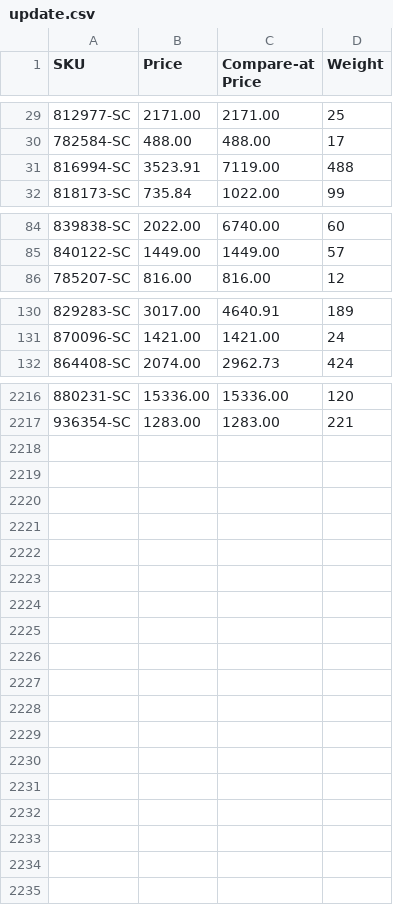
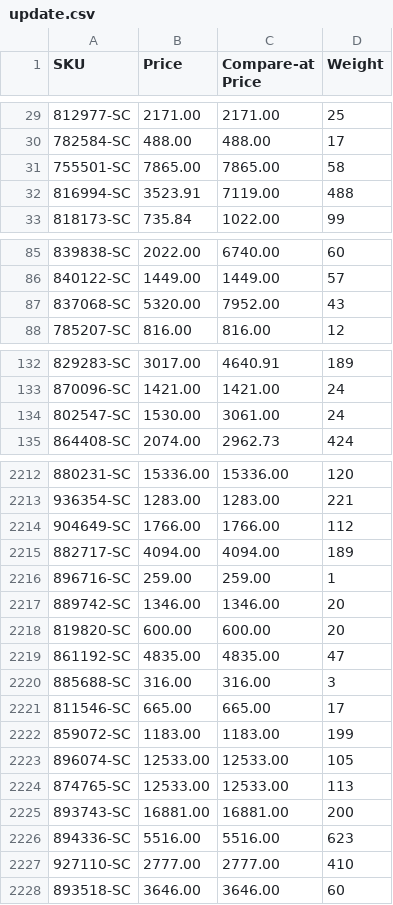
Before and after one commit to nosaj2783/cks-silverchef-sync, a CSV file: update.csv, drawn as a sheet; only a part is shown, gaps mark what is left out; the diff covers the shown part only; the diff names each change by its address in the sheet, - before the commit and + after, or states it on an @@ line.

```diff
--- a/update.csv
+++ b/update.csv
+row 31: 755501-SC | 7865.00 | 7865.00 | 58
+row 87: 837068-SC | 5320.00 | 7952.00 | 43
+row 134: 802547-SC | 1530.00 | 3061.00 | 24
+row 2214: 904649-SC | 1766.00 | 1766.00 | 112
+row 2215: 882717-SC | 4094.00 | 4094.00 | 189
+row 2216: 896716-SC | 259.00 | 259.00 | 1
+row 2217: 889742-SC | 1346.00 | 1346.00 | 20
+row 2218: 819820-SC | 600.00 | 600.00 | 20
+row 2219: 861192-SC | 4835.00 | 4835.00 | 47
+row 2220: 885688-SC | 316.00 | 316.00 | 3
+row 2221: 811546-SC | 665.00 | 665.00 | 17
+row 2222: 859072-SC | 1183.00 | 1183.00 | 199
+row 2223: 896074-SC | 12533.00 | 12533.00 | 105
+row 2224: 874765-SC | 12533.00 | 12533.00 | 113
+row 2225: 893743-SC | 16881.00 | 16881.00 | 200
+row 2226: 894336-SC | 5516.00 | 5516.00 | 623
+row 2227: 927110-SC | 2777.00 | 2777.00 | 410
+row 2228: 893518-SC | 3646.00 | 3646.00 | 60
```
Also changed, not shown: 7 added rows and 14 removed rows elsewhere in this file, archive.csv, 2 other files.
